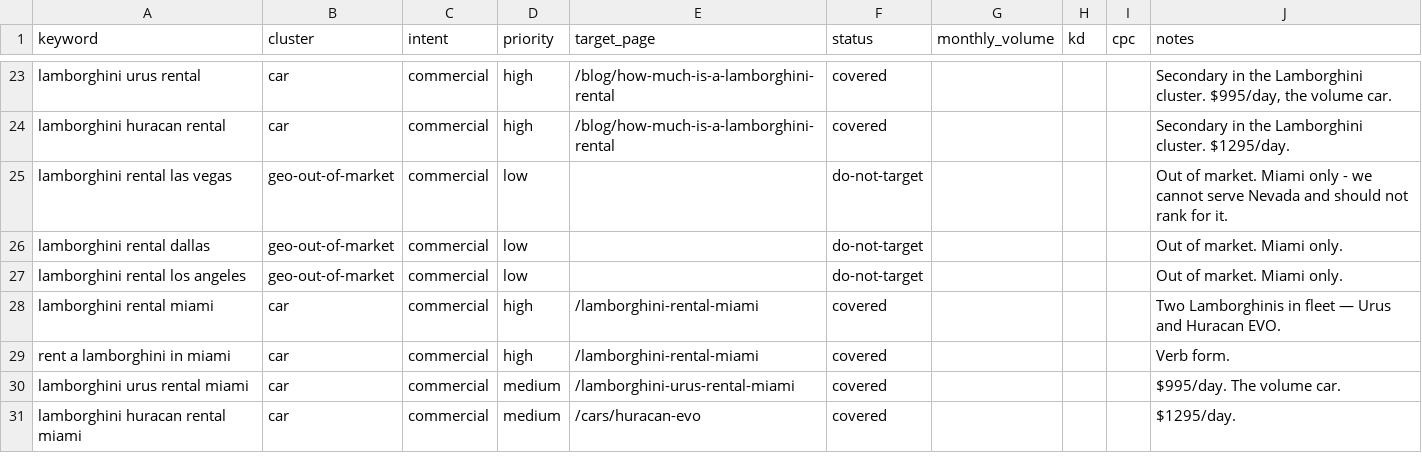
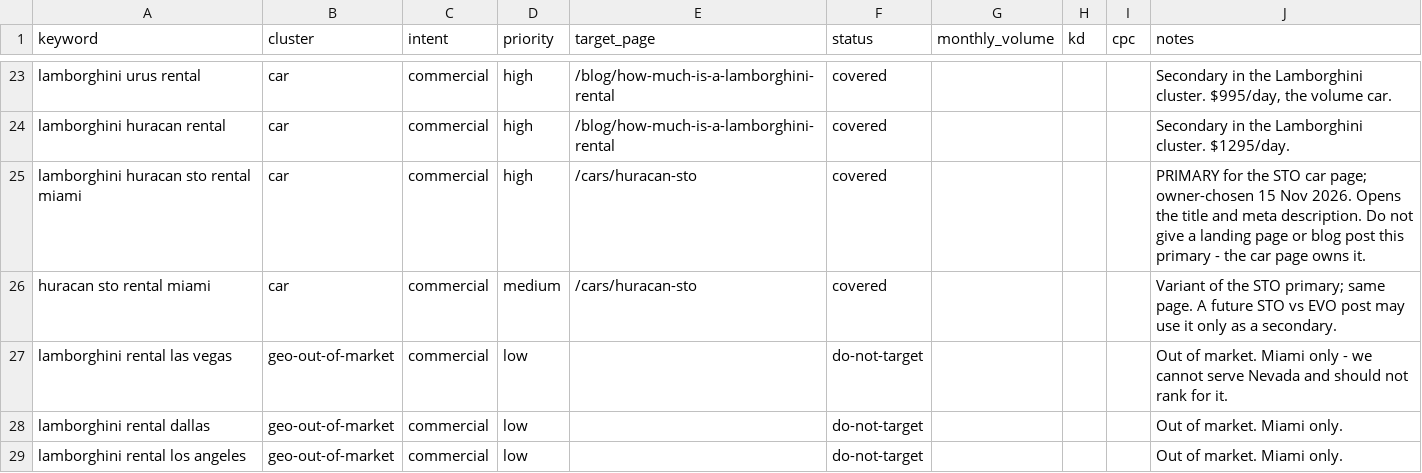
Before and after one commit to robertacomella-png/Lussaro-Collection, a CSV file: keywords.csv, drawn as a sheet; only a part is shown, gaps mark what is left out; the shorter side is filled out with more unchanged rows.

```diff
--- a/keywords.csv
+++ b/keywords.csv
@@ -24,2 +24,4 @@ lamborghini urus rental,car,commercial,high,/blog/how-much-is-a-lamborghini-rent
 lamborghini huracan rental,car,commercial,high,/blog/how-much-is-a-lamborghini-rental,covered,,,,Secondary in the Lamborghini cluster. $1295/day.
+lamborghini huracan sto rental miami,car,commercial,high,/cars/huracan-sto,covered,,,,"PRIMARY for the STO car page; owner-chosen 15 Nov 2026. Opens the title and meta description. Do not give a landing page or blog post this primary - the car page owns it."
+huracan sto rental miami,car,commercial,medium,/cars/huracan-sto,covered,,,,"Variant of the STO primary; same page. A future STO vs EVO post may use it only as a secondary."
 lamborghini rental las vegas,geo-out-of-market,commercial,low,,do-not-target,,,,Out of market. Miami only - we cannot serve Nevada and should not rank for it.
```
Also changed, not shown: 2 other files.
